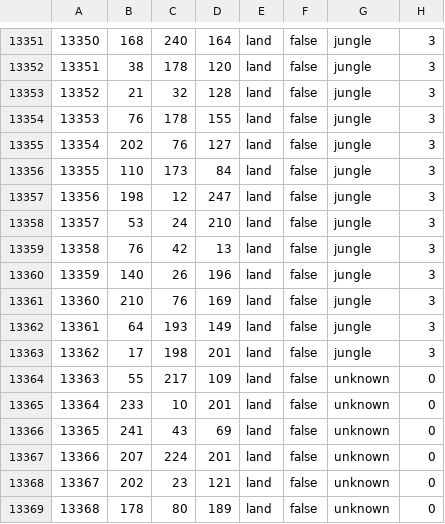
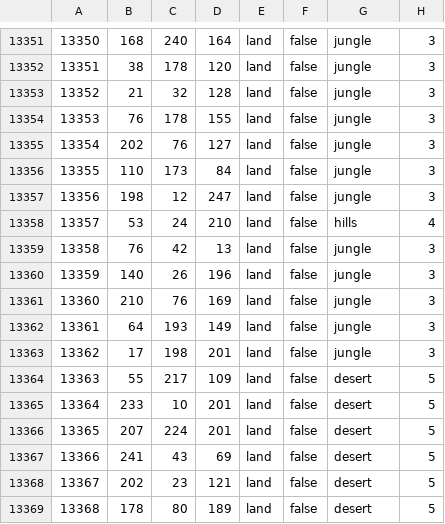
Before and after one commit to SowKorn/Vanilla-Rework-FR, a CSV file: map/definition.csv.fixed.csv, drawn as a sheet; only a part is shown, gaps mark what is left out.

```diff
--- a/map/definition.csv.fixed.csv
+++ b/map/definition.csv.fixed.csv
@@ -13357,3 +13357,3 @@
 13356;198;12;247;land;false;jungle;3
-13357;53;24;210;land;false;jungle;3
+13357;53;24;210;land;false;hills;4
 13358;76;42;13;land;false;jungle;3
@@ -13363,7 +13363,7 @@
 13362;17;198;201;land;false;jungle;3
-13363;55;217;109;land;false;unknown;0
-13364;233;10;201;land;false;unknown;0
-13365;241;43;69;land;false;unknown;0
-13366;207;224;201;land;false;unknown;0
-13367;202;23;121;land;false;unknown;0
-13368;178;80;189;land;false;unknown;0
+13363;55;217;109;land;false;desert;5
+13364;233;10;201;land;false;desert;5
+13365;207;224;201;land;false;desert;5
+13366;241;43;69;land;false;desert;5
+13367;202;23;121;land;false;desert;5
+13368;178;80;189;land;false;desert;5
```
Also changed, not shown: 7 other files.
